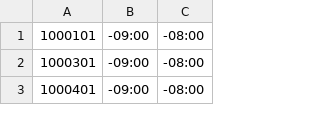
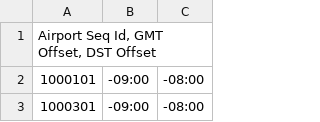
Before and after one commit to dieterichlawson/delay, a CSV file: scripts/airport_offset/airport_offsets.csv, drawn as a sheet; only a part is shown; the shorter side is filled out with more unchanged rows.

Commit message:
Added header to offset table

```diff
--- a/scripts/airport_offset/airport_offsets.csv
+++ b/scripts/airport_offset/airport_offsets.csv
@@ -1 +1,2 @@
+Airport Seq Id, GMT Offset, DST Offset
 1000101	-09:00	-08:00
```
